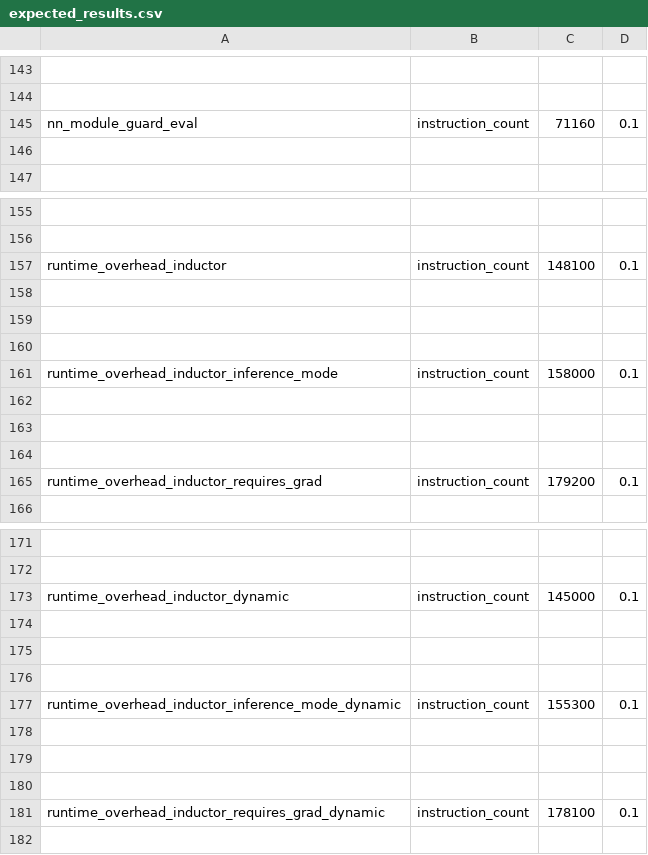
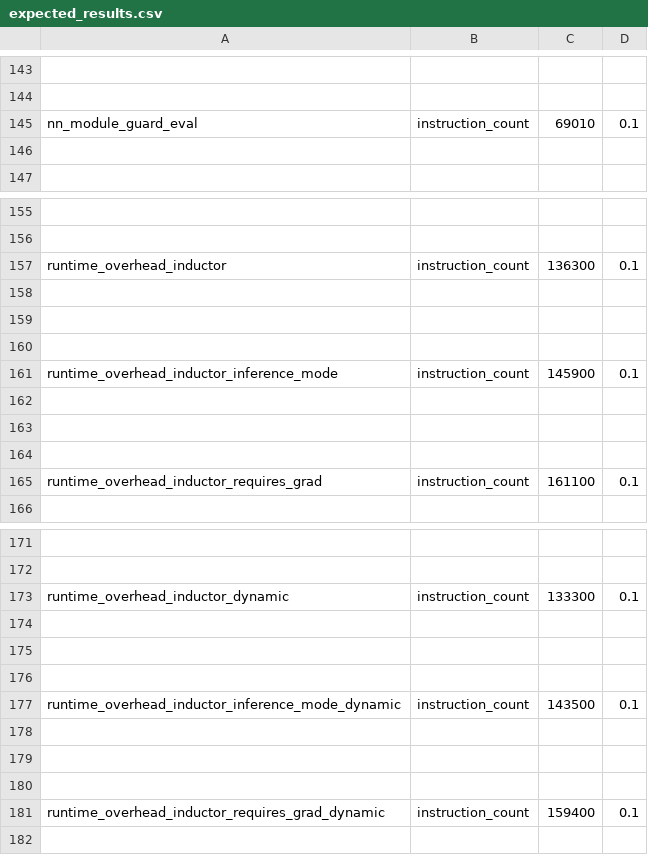
Before and after one commit to andriidrok1/pytorch, a CSV file: benchmarks/dynamo/pr_time_benchmarks/expected_results.csv, drawn as a sheet; only a part is shown, gaps mark what is left out; the diff covers the shown part only; the diff names each change by its address in the sheet, - before the commit and + after, or states it on an @@ line.

```diff
--- a/benchmarks/dynamo/pr_time_benchmarks/expected_results.csv
+++ b/benchmarks/dynamo/pr_time_benchmarks/expected_results.csv
-C145: 71160
+C145: 69010
-C157: 148100
+C157: 136300
-C161: 158000
+C161: 145900
-C165: 179200
+C165: 161100
-C173: 145000
+C173: 133300
-C177: 155300
+C177: 143500
-C181: 178100
+C181: 159400
```
Also changed, not shown: 1 edited cell elsewhere in this file, 3 other files.
